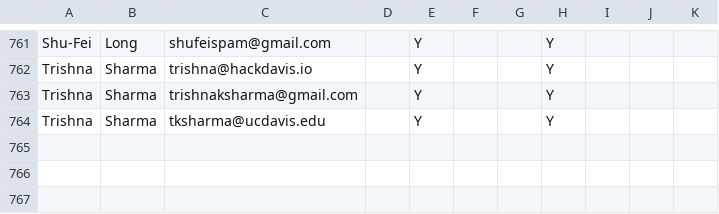
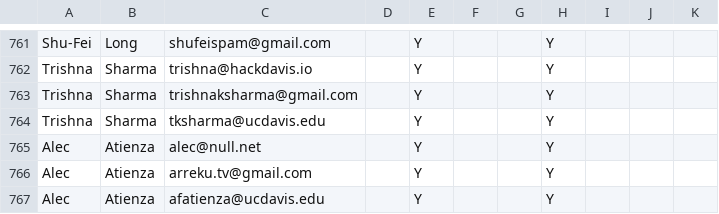
Before and after one commit to HackDavis/website-2022, a CSV file: src/back-end/db/applicants.csv, drawn as a sheet; only a part is shown, gaps mark what is left out.

Commit message:
added myself to applicants

```diff
--- a/src/back-end/db/applicants.csv
+++ b/src/back-end/db/applicants.csv
@@ -764 +764,4 @@ Trishna,Sharma,trishnaksharma@gmail.com,,Y,,,Y
 Trishna,Sharma,tksharma@ucdavis.edu,,Y,,,Y
+Alec,Atienza,alec@null.net,,Y,,,Y
+Alec,Atienza,arreku.tv@gmail.com,,Y,,,Y
+Alec,Atienza,afatienza@ucdavis.edu,,Y,,,Y
```
